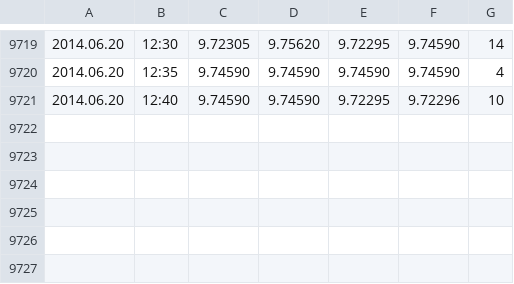
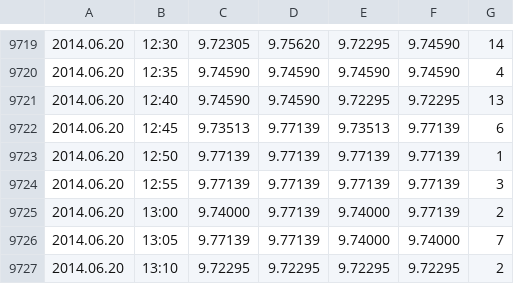
Before and after one commit to paitonic/mt4-btce-history, a CSV file: ltc-usd/LTCUSD5.csv (was ltc-usd/LTCUSD-M5-2014-05-13--2014-06-20.csv), drawn as a sheet; only a part is shown, gaps mark what is left out.

```diff
--- a/ltc-usd/LTCUSD-M5-2014-05-13--2014-06-20.csv
+++ b/ltc-usd/LTCUSD5.csv
@@ -9720,2 +9720,8 @@
 2014.06.20,12:35,9.74590,9.74590,9.74590,9.74590,4
-2014.06.20,12:40,9.74590,9.74590,9.72295,9.72296,10
+2014.06.20,12:40,9.74590,9.74590,9.72295,9.72295,13
+2014.06.20,12:45,9.73513,9.77139,9.73513,9.77139,6
+2014.06.20,12:50,9.77139,9.77139,9.77139,9.77139,1
+2014.06.20,12:55,9.77139,9.77139,9.77139,9.77139,3
+2014.06.20,13:00,9.74000,9.77139,9.74000,9.77139,2
+2014.06.20,13:05,9.77139,9.77139,9.74000,9.74000,7
+2014.06.20,13:10,9.72295,9.72295,9.72295,9.72295,2
```
Also changed, not shown: btc-usd/BTCUSD10080.csv, btc-usd/BTCUSD1440.csv, 54 other files.
